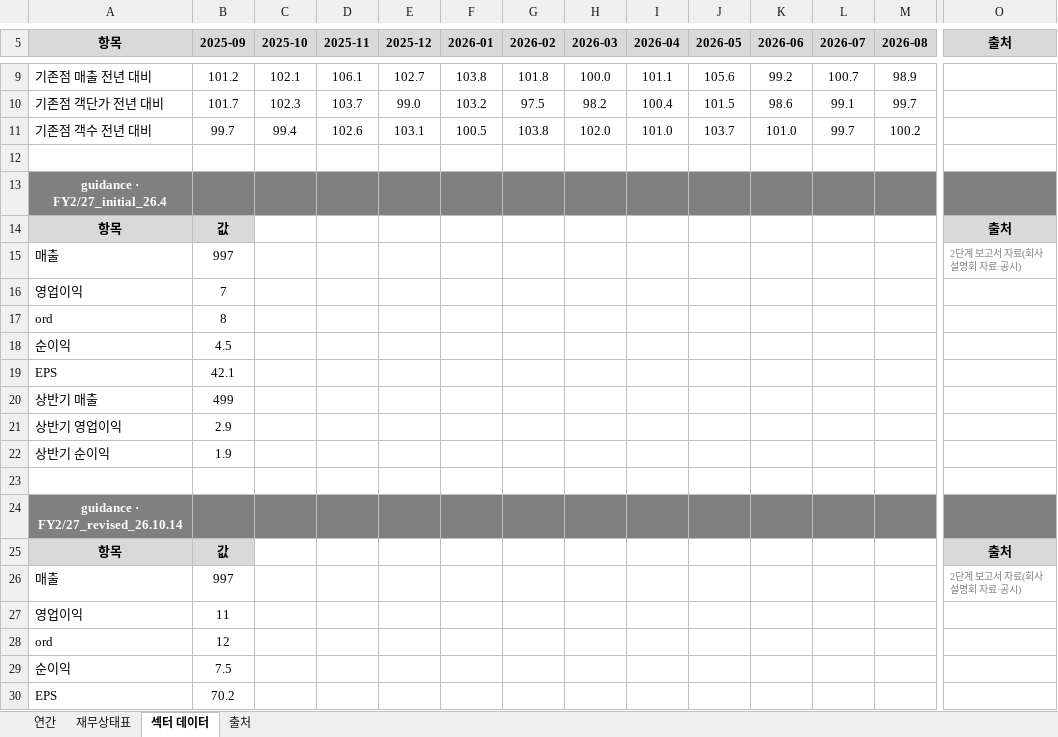
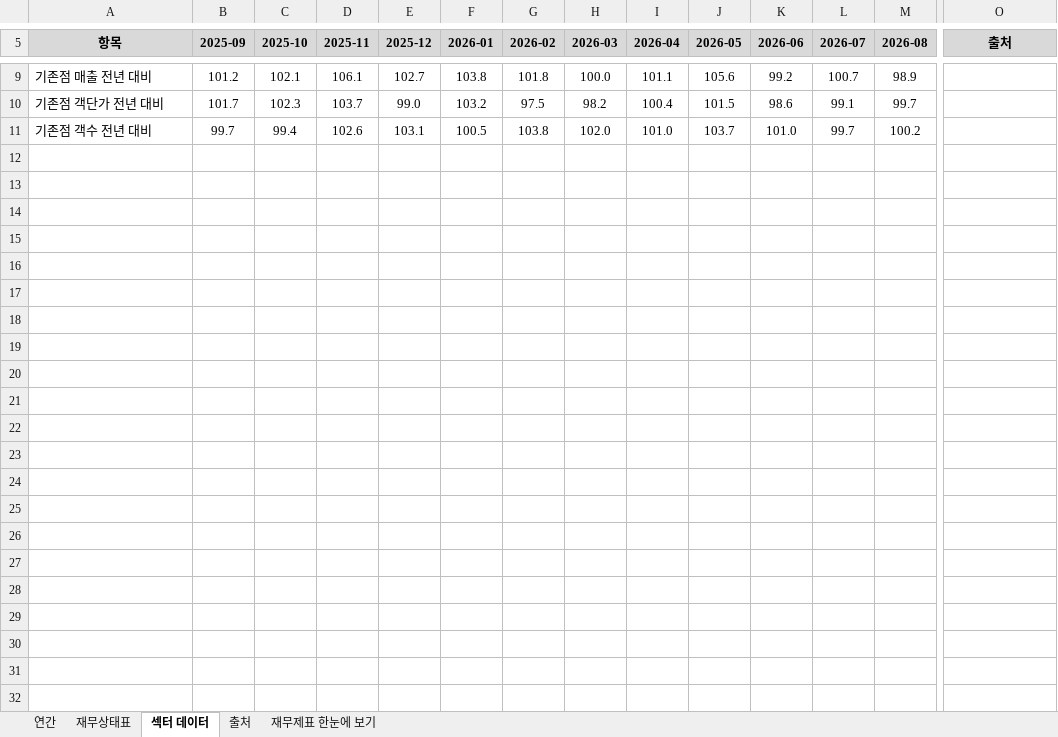
Before and after one commit to minwook1011/earnings-screener, an Excel workbook: docs/data/jp/xlsx/9993.xlsx, sheet 섹터 데이터, drawn as a sheet; only a part is shown, gaps mark what is left out; values as stored, in another font and other column widths than the file's, no borders; rows hold the shown columns only; the diff covers the shown part only; the diff names each change by its address in the sheet, - before the commit and + after, or states it on an @@ line.

```diff
--- a/docs/data/jp/xlsx/9993.xlsx (sheet 섹터 데이터)
+++ b/docs/data/jp/xlsx/9993.xlsx (sheet 섹터 데이터)
+sheet tab: 재무제표 한눈에 보기
-row 12: (empty)
-row 13: guidance · FY2/27_initial_26.4
-row 14: 항목 | 값 |  |  |  |  |  |  |  |  |  |  |  | 출처
-row 15: 매출 | 997 |  |  |  |  |  |  |  |  |  |  |  | 2단계 보고서 자료(회사 설명회 자료·공시)
-row 16: 영업이익 | 7
-row 17: ord | 8
-row 18: 순이익 | 4.5
-row 19: EPS | 42.1
-row 20: 상반기 매출 | 499
-row 21: 상반기 영업이익 | 2.9
-row 22: 상반기 순이익 | 1.9
-row 23: (empty)
-row 24: guidance · FY2/27_revised_26.10.14
-row 25: 항목 | 값 |  |  |  |  |  |  |  |  |  |  |  | 출처
-row 26: 매출 | 997 |  |  |  |  |  |  |  |  |  |  |  | 2단계 보고서 자료(회사 설명회 자료·공시)
-row 27: 영업이익 | 11
-row 28: ord | 12
-row 29: 순이익 | 7.5
-row 30: EPS | 70.2
```
Also changed, not shown: 75 removed rows elsewhere in this sheet, sheet 연간, charts or pictures, docs/data/jp/xlsx/3197.xlsx, docs/data/jp/xlsx/9278.xlsx, 2 other files.
